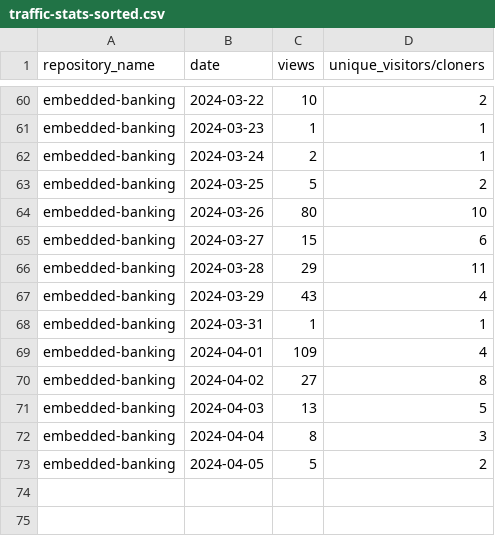
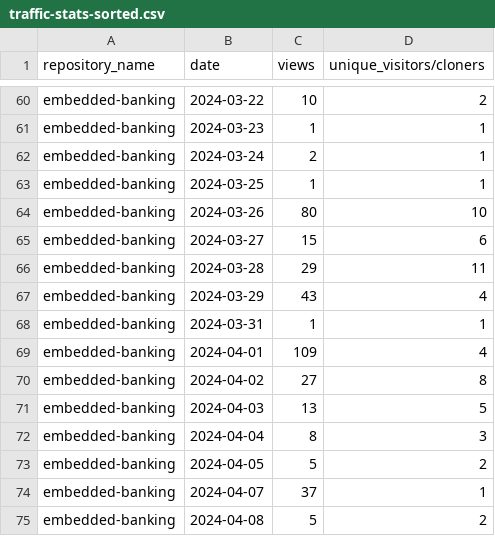
Before and after one commit to jpmorgan-payments/embedded-banking, a CSV file: metrics/traffic-stats-sorted.csv, drawn as a sheet; only a part is shown, gaps mark what is left out.

```diff
--- a/metrics/traffic-stats-sorted.csv
+++ b/metrics/traffic-stats-sorted.csv
@@ -62,3 +62,3 @@ embedded-banking,2024-03-23,1,1
 embedded-banking,2024-03-24,2,1
-embedded-banking,2024-03-25,5,2
+embedded-banking,2024-03-25,1,1
 embedded-banking,2024-03-26,80,10
@@ -73 +73,3 @@ embedded-banking,2024-04-04,8,3
 embedded-banking,2024-04-05,5,2
+embedded-banking,2024-04-07,37,1
+embedded-banking,2024-04-08,5,2
```
Also changed, not shown: metrics/clone-stats-sorted.csv, metrics/clone-stats.csv, 3 other files.
